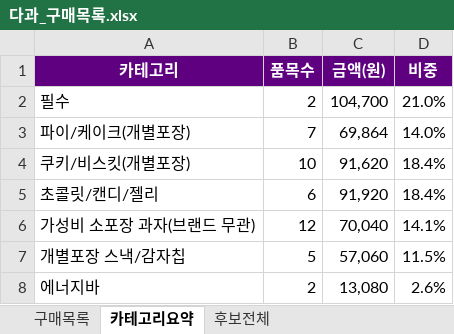
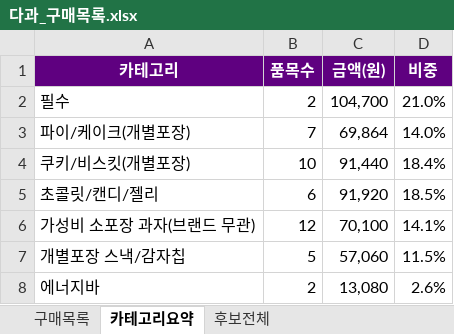
Before and after one commit to yjy9283/Kurly, an Excel workbook: 다과_구매목록.xlsx, sheet 카테고리요약, drawn as a sheet; values as stored, in another font and other column widths than the file's, no borders; the diff names each change by its address in the sheet, - before the commit and + after, or states it on an @@ line.

```diff
--- a/다과_구매목록.xlsx (sheet 카테고리요약)
+++ b/다과_구매목록.xlsx (sheet 카테고리요약)
-C4 (금액(원)): 91,620
+C4 (금액(원)): 91,440
-D5 (비중): 18.4%
+D5 (비중): 18.5%
-C6 (금액(원)): 70,040
+C6 (금액(원)): 70,100
```
Also changed, not shown: sheet 구매목록, formulas that keep their value, 2 other files.
